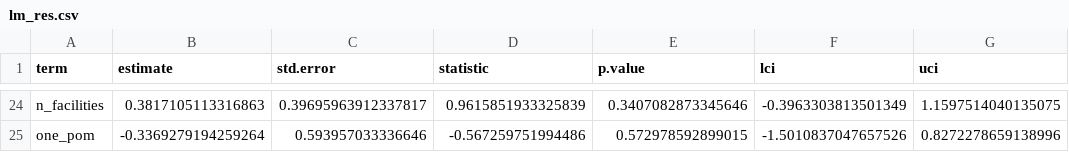
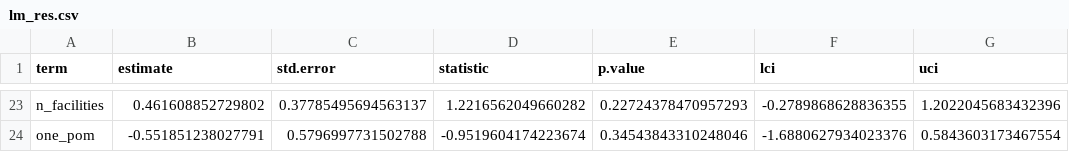
Before and after one commit to RMcCPhD/attrisk_shiny, a CSV file: app/www/data/lm_res.csv, drawn as a sheet; only a part is shown, gaps mark what is left out; addresses are those after the commit; the diff covers the shown part only; the diff names each change by its address in the sheet, - before the commit and + after, or states it on an @@ line.

```diff
--- a/app/www/data/lm_res.csv
+++ b/app/www/data/lm_res.csv
-B23 (estimate): 0.3817105113316863
+B23 (estimate): 0.461608852729802
-C23 (std.error): 0.39695963912337817
+C23 (std.error): 0.37785495694563137
-D23 (statistic): 0.9615851933325839
+D23 (statistic): 1.2216562049660282
-E23 (p.value): 0.3407082873345646
+E23 (p.value): 0.22724378470957293
-F23 (lci): -0.3963303813501349
+F23 (lci): -0.2789868628836355
-G23 (uci): 1.1597514040135075
+G23 (uci): 1.2022045683432396
-B24 (estimate): -0.3369279194259264
+B24 (estimate): -0.551851238027791
-C24 (std.error): 0.593957033336646
+C24 (std.error): 0.5796997731502788
-D24 (statistic): -0.567259751994486
+D24 (statistic): -0.9519604174223674
-E24 (p.value): 0.572978592899015
+E24 (p.value): 0.34543843310248046
-F24 (lci): -1.5010837047657526
+F24 (lci): -1.6880627934023376
-G24 (uci): 0.8272278659138996
+G24 (uci): 0.5843603173467554
```
Also changed, not shown: 1 added row, 2 removed rows and 120 edited cells elsewhere in this file, 6 other files.
